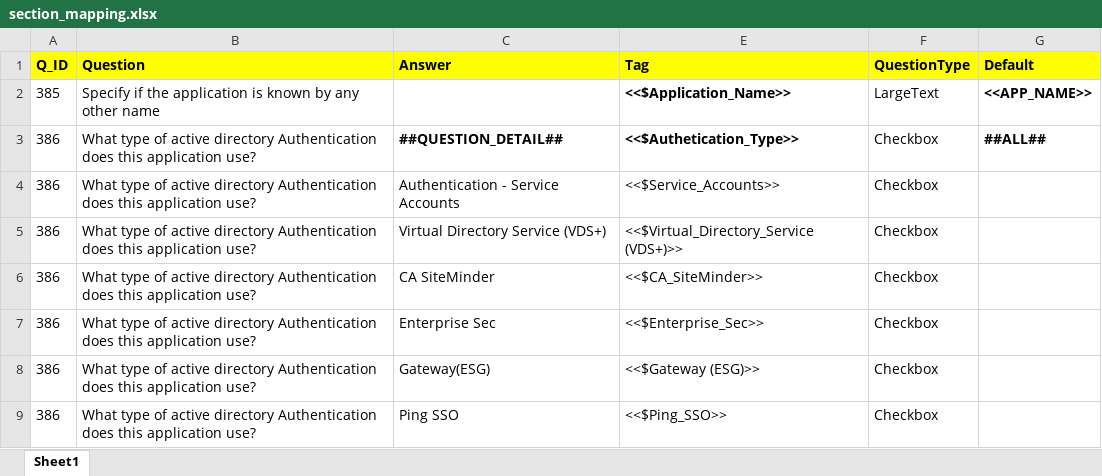
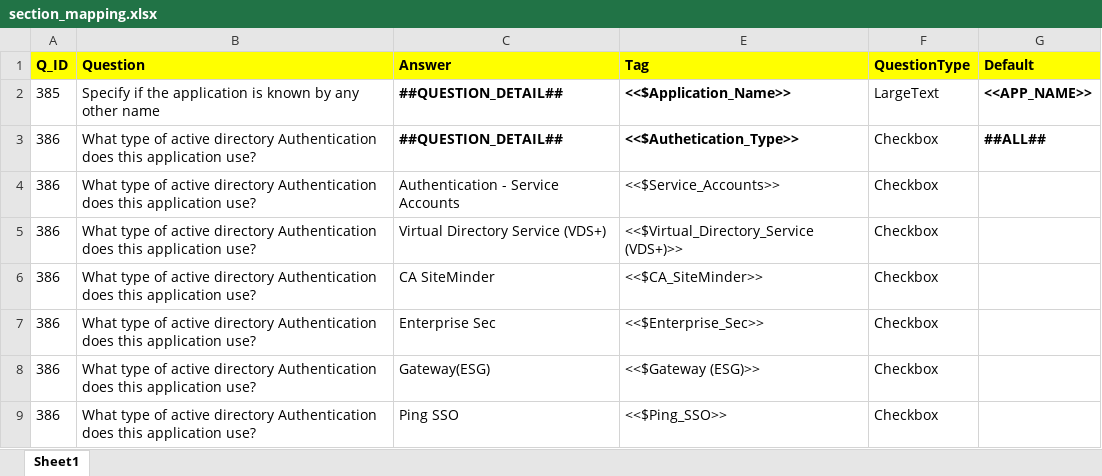
Before and after one commit to satyendrakumarsharma/application_questionnaire, an Excel workbook: resources/section_mapping.xlsx, sheet Sheet1, drawn as a sheet; only a part is shown; values as stored, in another font and other column widths than the file's, no borders; the diff names each change by its address in the sheet, - before the commit and + after, or states it on an @@ line.

```diff
--- a/resources/section_mapping.xlsx (sheet Sheet1)
+++ b/resources/section_mapping.xlsx (sheet Sheet1)
-C2 (Answer): (empty)
+C2 (Answer): ##QUESTION_DETAIL##
```
Also changed, not shown: 4 other files.
